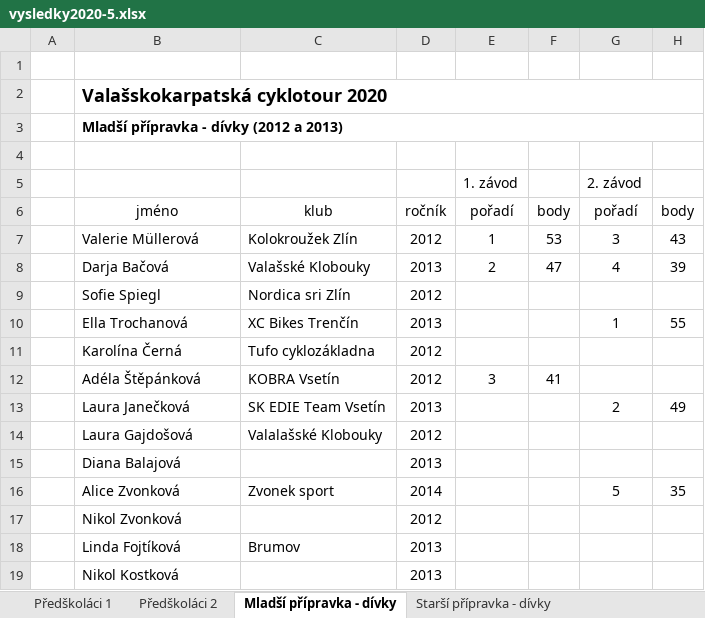
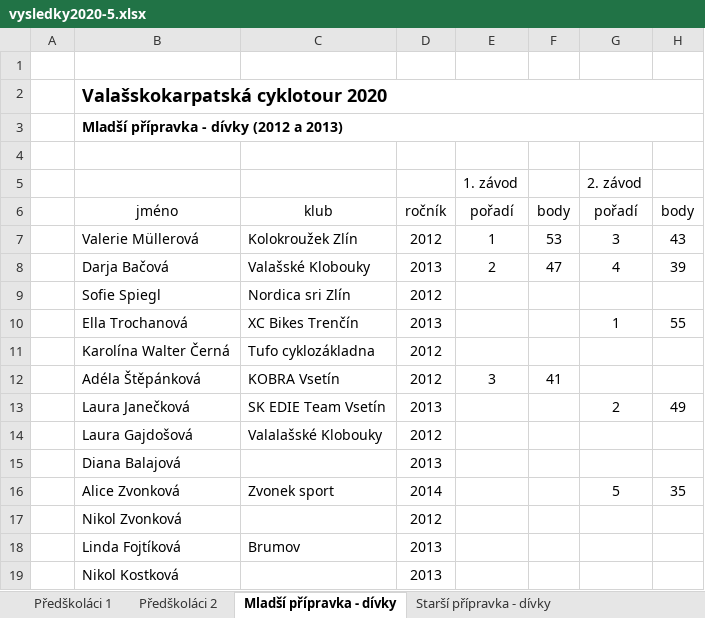
Before and after one commit to pavelchuchma/vkct, an Excel workbook: 2020/vysledky2020-5.xlsx, sheet Mladší přípravka - dívky, drawn as a sheet; only a part is shown; values as stored, in another font and other column widths than the file's, no borders; the diff names each change by its address in the sheet, - before the commit and + after, or states it on an @@ line.

```diff
--- a/2020/vysledky2020-5.xlsx (sheet Mladší přípravka - dívky)
+++ b/2020/vysledky2020-5.xlsx (sheet Mladší přípravka - dívky)
-B11: Karolína Černá
+B11: Karolína Walter Černá
```
Also changed, not shown: sheet Junioři, sheet Starší přípravka - chlapci, sheet Mladší přípravka - chlapci, sheet Předškoláci 1, sheet Předškoláci 2, 2021/vysledky2021.xlsx, 2022/02-lacnov/02-VKCT2022-Lacnov.xlsx, 8 other files.
